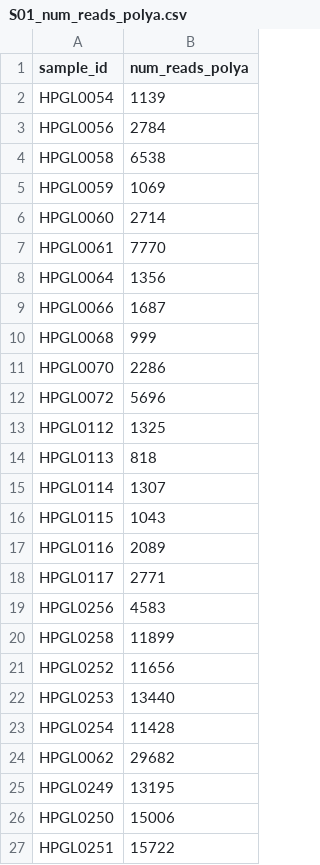
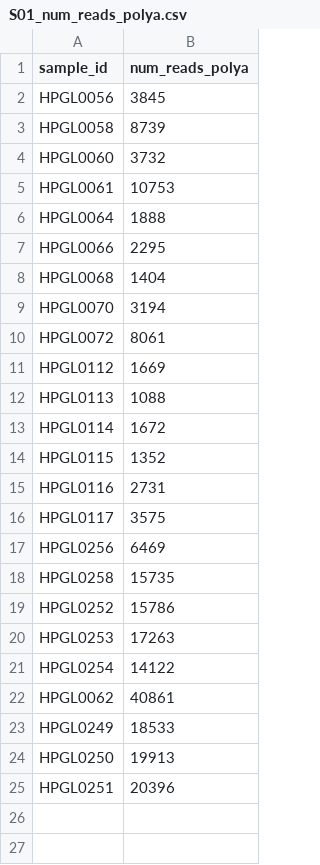
Before and after one commit to elsayed-lab/gene-structure-analysis, a CSV file: input/tcruzi_ystrain/S01_num_reads_polya.csv, drawn as a sheet.

```diff
--- a/input/tcruzi_ystrain/S01_num_reads_polya.csv
+++ b/input/tcruzi_ystrain/S01_num_reads_polya.csv
@@ -1,27 +1,25 @@
 sample_id,num_reads_polya
-HPGL0054,1139
-HPGL0056,2784
-HPGL0058,6538
-HPGL0059,1069
-HPGL0060,2714
-HPGL0061,7770
-HPGL0064,1356
-HPGL0066,1687
-HPGL0068,999
-HPGL0070,2286
-HPGL0072,5696
-HPGL0112,1325
-HPGL0113,818
-HPGL0114,1307
-HPGL0115,1043
-HPGL0116,2089
-HPGL0117,2771
-HPGL0256,4583
-HPGL0258,11899
-HPGL0252,11656
-HPGL0253,13440
-HPGL0254,11428
-HPGL0062,29682
-HPGL0249,13195
-HPGL0250,15006
-HPGL0251,15722
+HPGL0056,3845
+HPGL0058,8739
+HPGL0060,3732
+HPGL0061,10753
+HPGL0064,1888
+HPGL0066,2295
+HPGL0068,1404
+HPGL0070,3194
+HPGL0072,8061
+HPGL0112,1669
+HPGL0113,1088
+HPGL0114,1672
+HPGL0115,1352
+HPGL0116,2731
+HPGL0117,3575
+HPGL0256,6469
+HPGL0258,15735
+HPGL0252,15786
+HPGL0253,17263
+HPGL0254,14122
+HPGL0062,40861
+HPGL0249,18533
+HPGL0250,19913
+HPGL0251,20396
```
Also changed, not shown: input/tcruzi_ystrain/S01_num_reads_host.csv, input/tcruzi_ystrain/S01_num_reads_parasite.csv, 7 other files.
